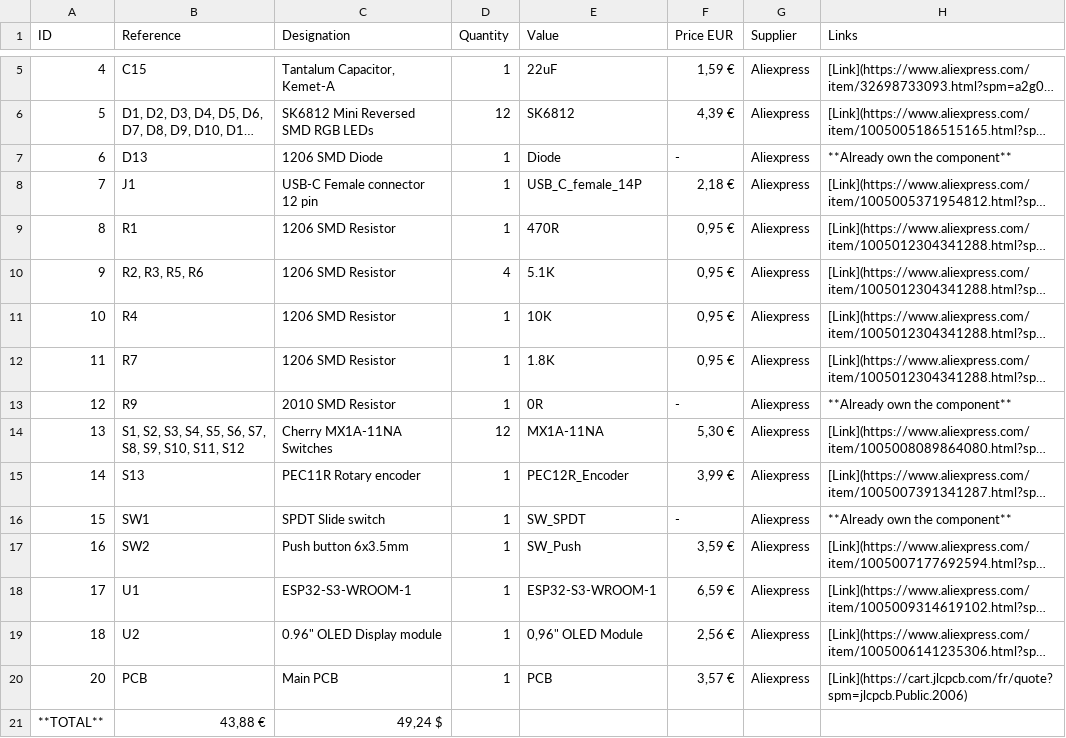
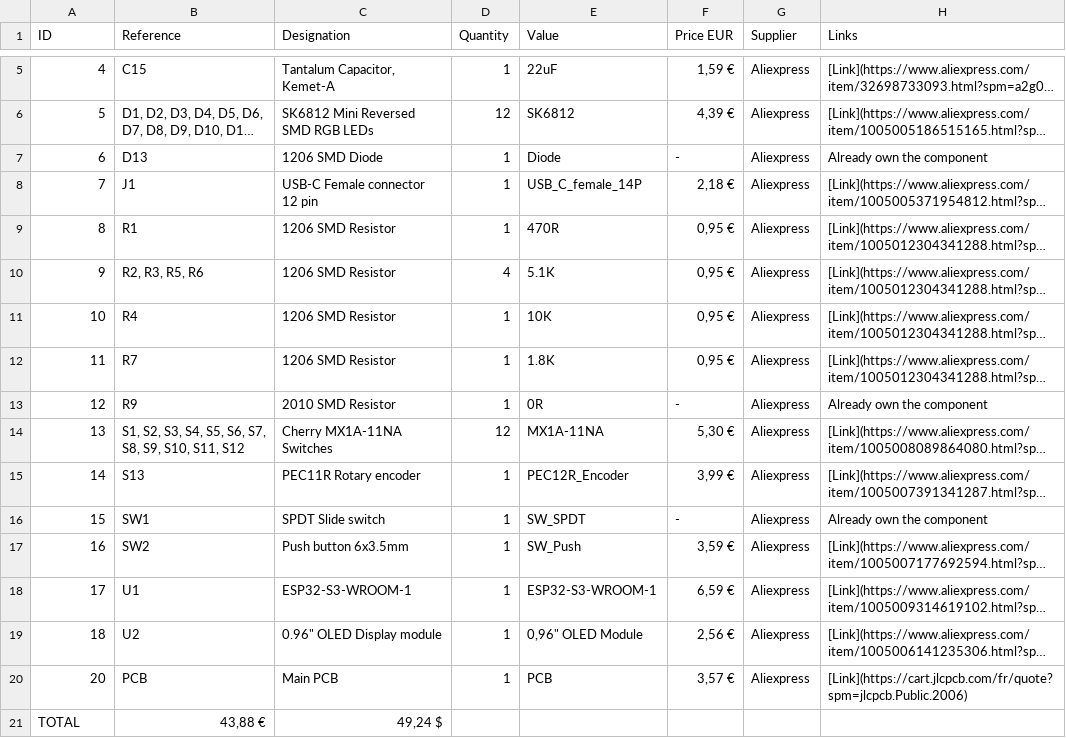
Before and after one commit to YasinC4342/BLE-MacroPad, a CSV file: BOM.csv, drawn as a sheet; only a part is shown, gaps mark what is left out; long unchanged cells end in …; the diff names each change by its address in the sheet, - before the commit and + after, or states it on an @@ line.

Commit message:
Revise BOM with updated components and pricing
Updated BOM.csv to reflect current components and prices, including links to suppliers.

```diff
--- a/BOM.csv
+++ b/BOM.csv
-H7 (Links): **Already own the component**
+H7 (Links): Already own the component
-H13 (Links): **Already own the component**
+H13 (Links): Already own the component
-H16 (Links): **Already own the component**
+H16 (Links): Already own the component
-A21 (ID): **TOTAL**
+A21 (ID): TOTAL
```
